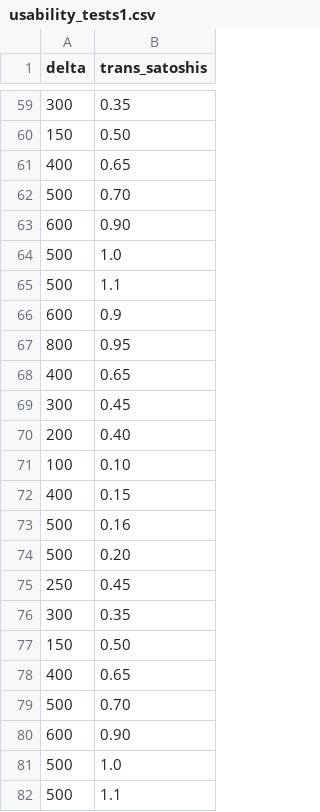
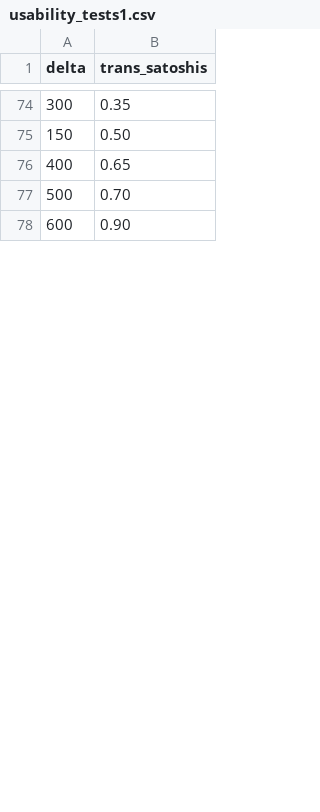
Before and after one commit to goncalofialho/VisMillion, a CSV file: usability_tests1.csv, drawn as a sheet; only a part is shown, gaps mark what is left out; removed rows and columns are numbered as before the commit, all else as after; the diff covers the shown part only; the diff names each change by its address in the sheet, - before the commit and + after, or states it on an @@ line.

```diff
--- a/usability_tests1.csv
+++ b/usability_tests1.csv
-row 64: 500 | 1.0
-row 65: 500 | 1.1
-row 66: 600 | 0.9
-row 67: 800 | 0.95
-row 68: 400 | 0.65
-row 69: 300 | 0.45
-row 70: 200 | 0.40
-row 71: 100 | 0.10
-row 72: 400 | 0.15
-row 73: 500 | 0.16
-row 74: 500 | 0.20
-row 75: 250 | 0.45
-row 76: 300 | 0.35
-row 77: 150 | 0.50
-row 78: 400 | 0.65
-row 79: 500 | 0.70
-row 80: 600 | 0.90
-row 81: 500 | 1.0
-row 82: 500 | 1.1
```
Also changed, not shown: 29 added rows and 32 removed rows elsewhere in this file, 6 other files.
